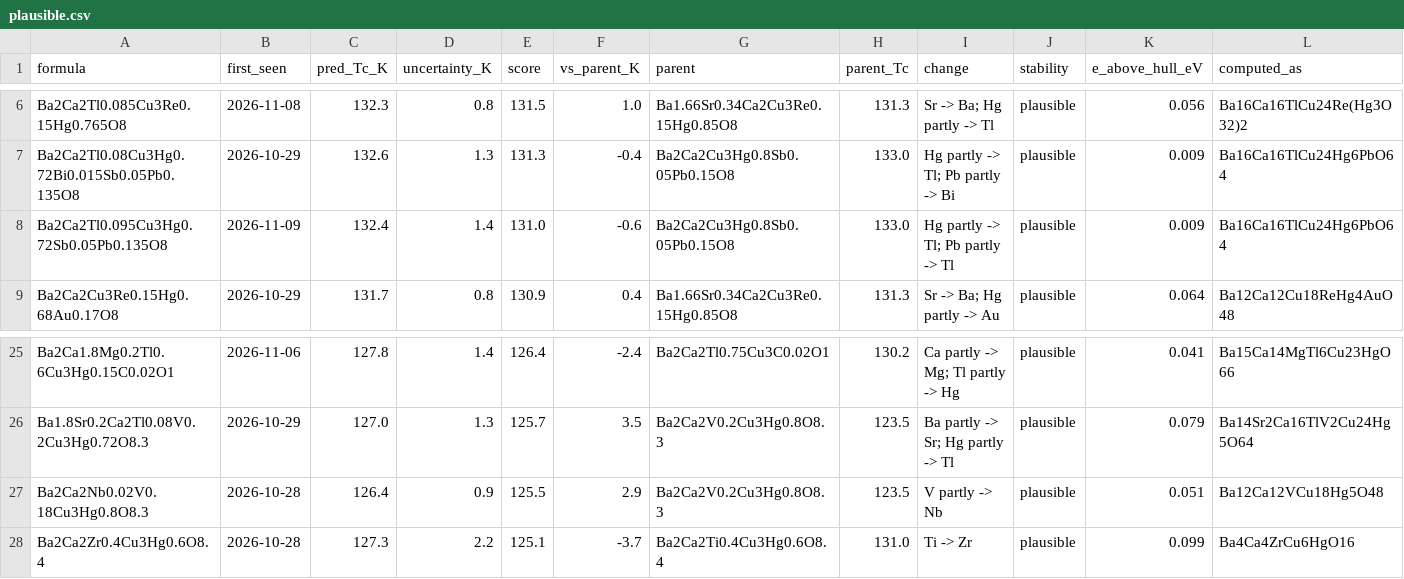
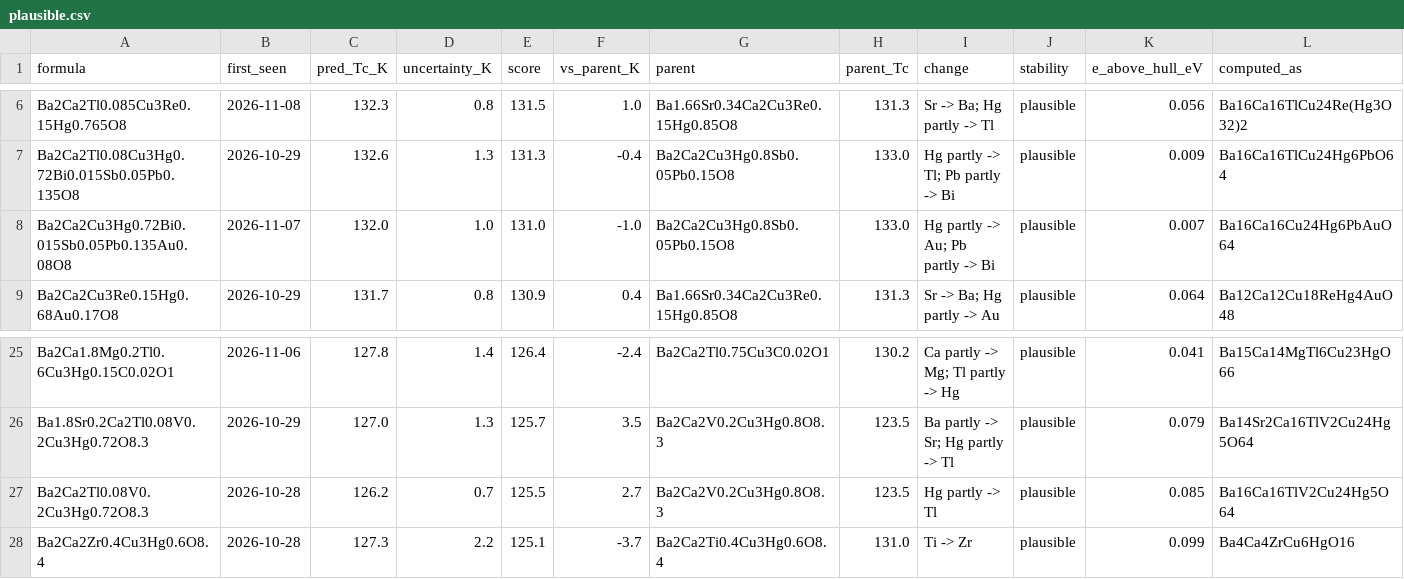
Before and after one commit to jasonbrelsford/superconductor-screen, a CSV file: results/2026-11-13/plausible.csv, drawn as a sheet; only a part is shown, gaps mark what is left out; the diff covers the shown part only.

```diff
--- a/results/2026-11-13/plausible.csv
+++ b/results/2026-11-13/plausible.csv
@@ -7,3 +7,3 @@ Ba2Ca2Tl0.085Cu3Re0.15Hg0.765O8,2026-11-08,132.3,0.8,131.5,1.0,Ba1.66Sr0.34Ca2Cu
 Ba2Ca2Tl0.08Cu3Hg0.72Bi0.015Sb0.05Pb0.135O8,2026-10-29,132.6,1.3,131.3,-0.4,Ba2Ca2Cu3Hg0.8Sb0.05Pb0.15O8,133.0,Hg partly -> Tl; Pb partly -> Bi,plausible,0.009,Ba16Ca16TlCu24Hg6PbO64
-Ba2Ca2Tl0.095Cu3Hg0.72Sb0.05Pb0.135O8,2026-11-09,132.4,1.4,131.0,-0.6,Ba2Ca2Cu3Hg0.8Sb0.05Pb0.15O8,133.0,Hg partly -> Tl; Pb partly -> Tl,plausible,0.009,Ba16Ca16TlCu24Hg6PbO64
+Ba2Ca2Cu3Hg0.72Bi0.015Sb0.05Pb0.135Au0.08O8,2026-11-07,132.0,1.0,131.0,-1.0,Ba2Ca2Cu3Hg0.8Sb0.05Pb0.15O8,133.0,Hg partly -> Au; Pb partly -> Bi,plausible,0.007,Ba16Ca16Cu24Hg6PbAuO64
 Ba2Ca2Cu3Re0.15Hg0.68Au0.17O8,2026-10-29,131.7,0.8,130.9,0.4,Ba1.66Sr0.34Ca2Cu3Re0.15Hg0.85O8,131.3,Sr -> Ba; Hg partly -> Au,plausible,0.064,Ba12Ca12Cu18ReHg4AuO48
@@ -26,3 +26,3 @@ Ba2Ca1.8Mg0.2Tl0.6Cu3Hg0.15C0.02O1,2026-11-06,127.8,1.4,126.4,-2.4,Ba2Ca2Tl0.75C
 Ba1.8Sr0.2Ca2Tl0.08V0.2Cu3Hg0.72O8.3,2026-10-29,127.0,1.3,125.7,3.5,Ba2Ca2V0.2Cu3Hg0.8O8.3,123.5,Ba partly -> Sr; Hg partly -> Tl,plausible,0.079,Ba14Sr2Ca16TlV2Cu24Hg5O64
-Ba2Ca2Nb0.02V0.18Cu3Hg0.8O8.3,2026-10-28,126.4,0.9,125.5,2.9,Ba2Ca2V0.2Cu3Hg0.8O8.3,123.5,V partly -> Nb,plausible,0.051,Ba12Ca12VCu18Hg5O48
+Ba2Ca2Tl0.08V0.2Cu3Hg0.72O8.3,2026-10-28,126.2,0.7,125.5,2.7,Ba2Ca2V0.2Cu3Hg0.8O8.3,123.5,Hg partly -> Tl,plausible,0.085,Ba16Ca16TlV2Cu24Hg5O64
 Ba2Ca2Zr0.4Cu3Hg0.6O8.4,2026-10-28,127.3,2.2,125.1,-3.7,Ba2Ca2Ti0.4Cu3Hg0.6O8.4,131.0,Ti -> Zr,plausible,0.099,Ba4Ca4ZrCu6HgO16
```
Also changed, not shown: 2 added rows, 2 removed rows, 4 moved rows and 4 edited cells elsewhere in this file, results/2026-11-13/gain.csv, results/2026-11-13/highest.csv, 8 other files.
